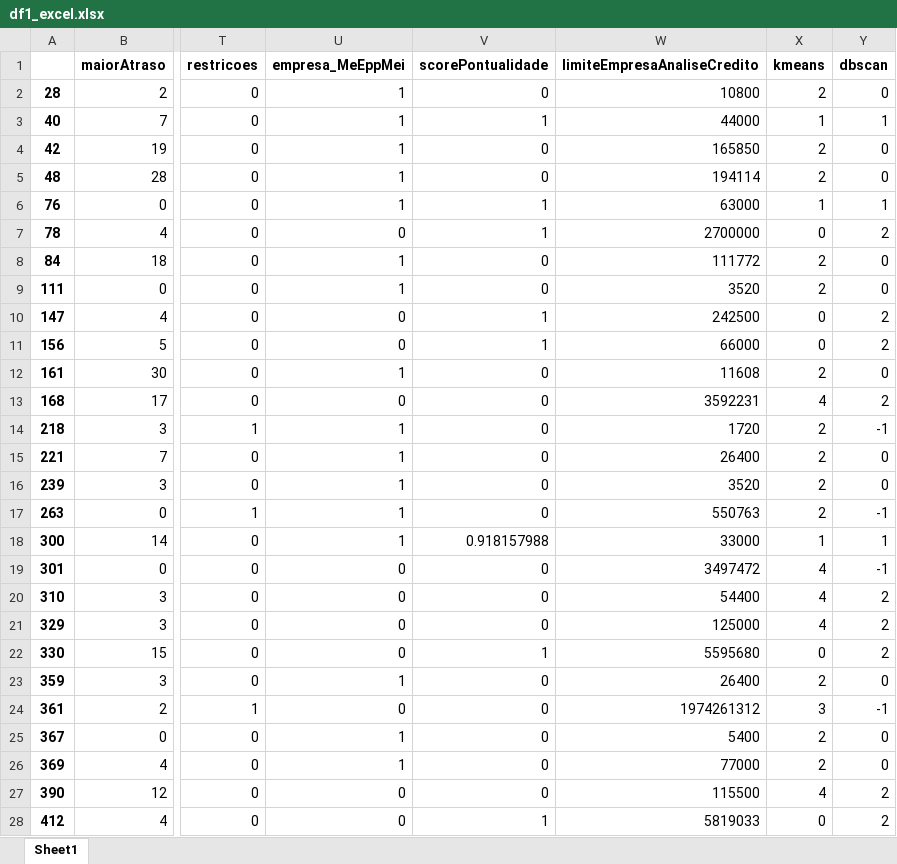
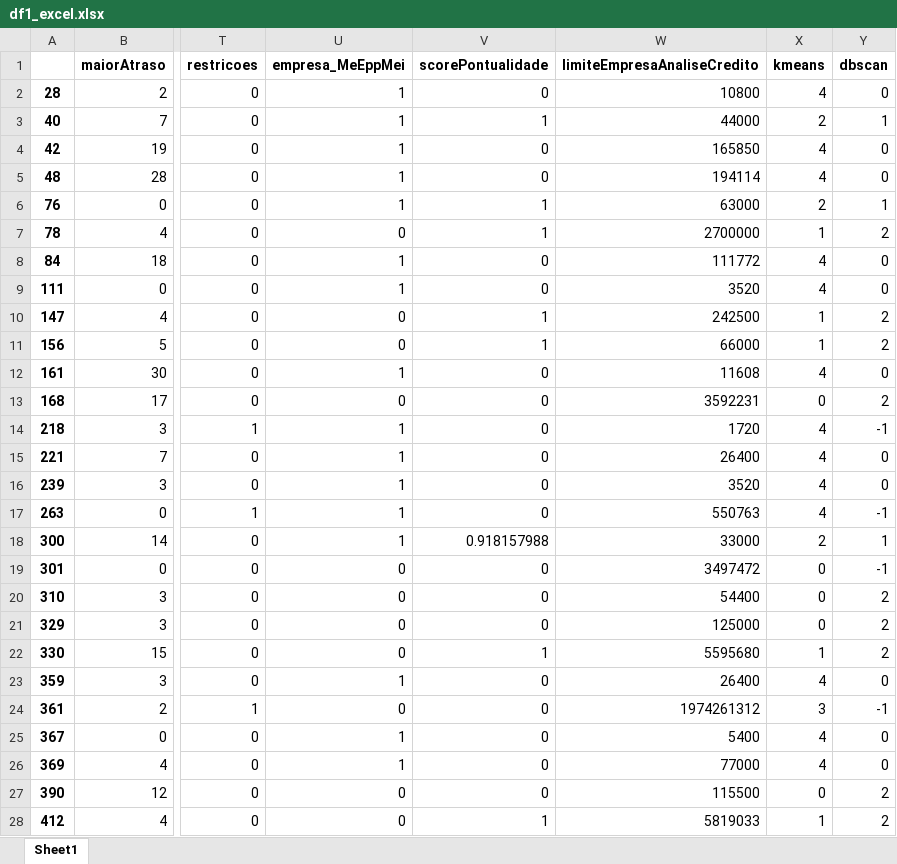
Before and after one commit to hgf777-br/trabalho-final-bootcamp, an Excel workbook: df1_excel.xlsx, sheet Sheet1, drawn as a sheet; only a part is shown, gaps mark what is left out; values as stored, in another font and other column widths than the file's, no borders; the diff covers the shown part only; the diff names each change by its address in the sheet, - before the commit and + after, or states it on an @@ line.

```diff
--- a/df1_excel.xlsx (sheet Sheet1)
+++ b/df1_excel.xlsx (sheet Sheet1)
-X2 (kmeans): 2
+X2 (kmeans): 4
-X3 (kmeans): 1
+X3 (kmeans): 2
-X4:X5 (kmeans): 2
+X4:X5 (kmeans): 4
-X6 (kmeans): 1
+X6 (kmeans): 2
-X7 (kmeans): 0
+X7 (kmeans): 1
-X8:X9 (kmeans): 2
+X8:X9 (kmeans): 4
-X10:X11 (kmeans): 0
+X10:X11 (kmeans): 1
-X12 (kmeans): 2
+X12 (kmeans): 4
-X13 (kmeans): 4
+X13 (kmeans): 0
-X14:X17 (kmeans): 2
+X14:X17 (kmeans): 4
-X18 (kmeans): 1
+X18 (kmeans): 2
-X19:X21 (kmeans): 4
+X19:X21 (kmeans): 0
-X22 (kmeans): 0
+X22 (kmeans): 1
-X23 (kmeans): 2
+X23 (kmeans): 4
-X25:X26 (kmeans): 2
+X25:X26 (kmeans): 4
-X27 (kmeans): 4
+X27 (kmeans): 0
-X28 (kmeans): 0
+X28 (kmeans): 1
```
Also changed, not shown: 1390 edited cells elsewhere in this sheet, 6 other files.
